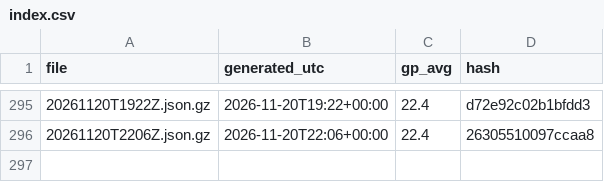
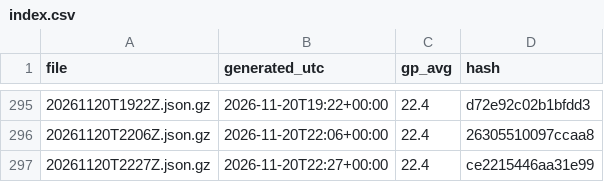
Before and after one commit to niksmdmarketing/NFLFutures, a CSV file: nhl/2026/index.csv, drawn as a sheet; only a part is shown, gaps mark what is left out; the diff names each change by its address in the sheet, - before the commit and + after, or states it on an @@ line.

```diff
--- a/nhl/2026/index.csv
+++ b/nhl/2026/index.csv
+row 297: 20261120T2227Z.json.gz | 2026-11-20T22:27+00:00 | 22.4 | ce2215446aa31e99
```
Also changed, not shown: nba/2027/index.csv, 2 other files.
